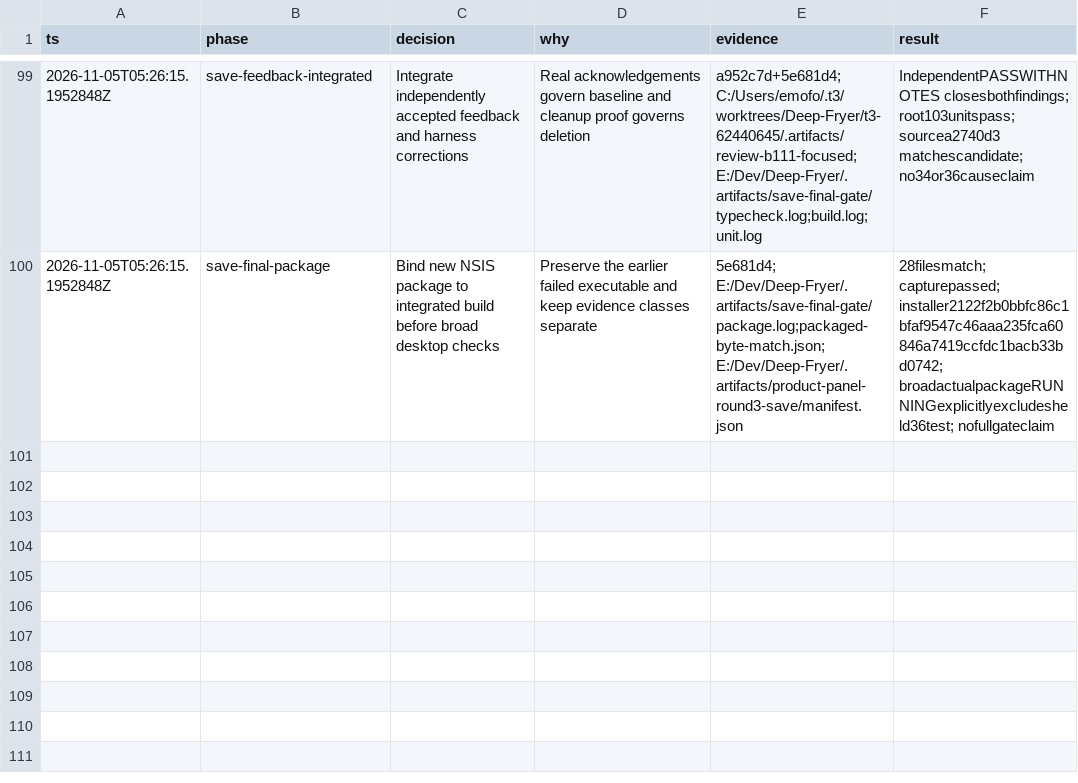
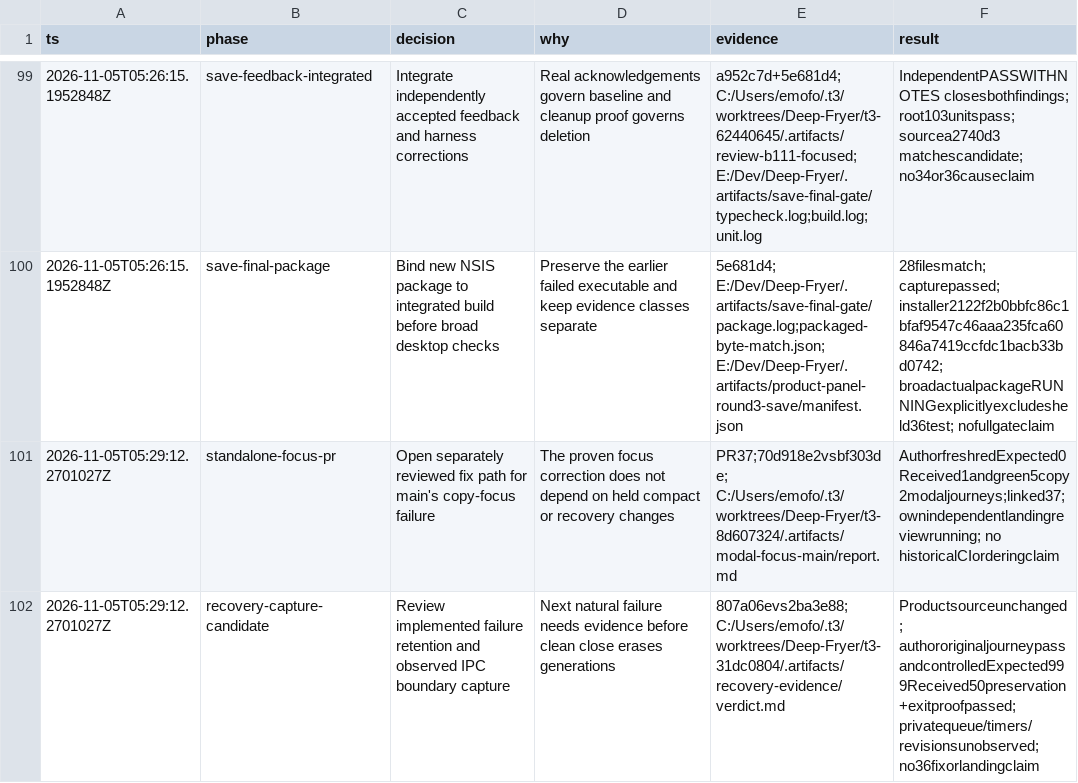
Before and after one commit to ShiosOS/Deep-Fryer, a TSV file: .audit/product-hillclimb.tsv, drawn as a sheet; only a part is shown, gaps mark what is left out.

Commit message:
Record standalone focus PR and recovery capture candidate

```diff
--- a/.audit/product-hillclimb.tsv
+++ b/.audit/product-hillclimb.tsv
@@ -100 +100,3 @@ ts	phase	decision	why	evidence	result
 2026-11-05T05:26:15.1952848Z	save-final-package	Bind new NSIS package to integrated build before broad desktop checks	Preserve the earlier failed executable and keep evidence classes separate	5e681d4; E:/Dev/Deep-Fryer/.artifacts/save-final-gate/package.log;packaged-byte-match.json; E:/Dev/Deep-Fryer/.artifacts/product-panel-round3-save/manifest.json	28filesmatch; capturepassed; installer2122f2b0bbfc86c1bfaf9547c46aaa235fca60846a7419ccfdc1bacb33bd0742; broadactualpackageRUNNINGexplicitlyexcludesheld36test; nofullgateclaim
+2026-11-05T05:29:12.2701027Z	standalone-focus-pr	Open separately reviewed fix path for main's copy-focus failure	The proven focus correction does not depend on held compact or recovery changes	PR37;70d918e2vsbf303de; C:/Users/emofo/.t3/worktrees/Deep-Fryer/t3-8d607324/.artifacts/modal-focus-main/report.md	AuthorfreshredExpected0Received1andgreen5copy2modaljourneys;linked37; ownindependentlandingreviewrunning; no historicalCIorderingclaim
+2026-11-05T05:29:12.2701027Z	recovery-capture-candidate	Review implemented failure retention and observed IPC boundary capture	Next natural failure needs evidence before clean close erases generations	807a06evs2ba3e88; C:/Users/emofo/.t3/worktrees/Deep-Fryer/t3-31dc0804/.artifacts/recovery-evidence/verdict.md	Productsourceunchanged; authororiginaljourneypassandcontrolledExpected999Received50preservation+exitproofpassed; privatequeue/timers/revisionsunobserved; no36fixorlandingclaim
```
